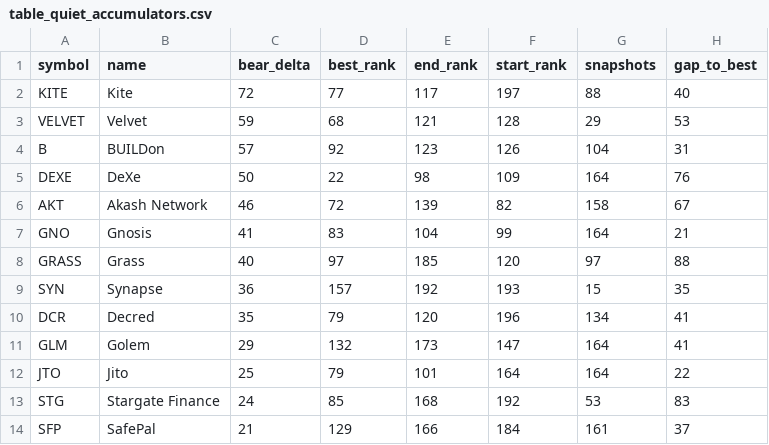
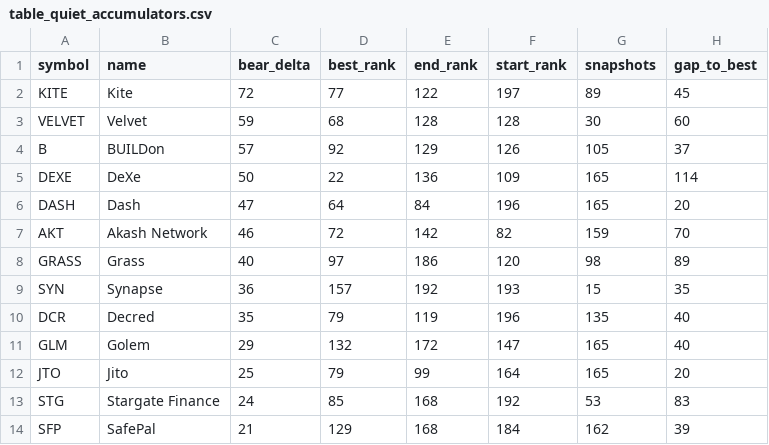
Before and after one commit to udipta-dev/rank-radar, a CSV file: data/out/table_quiet_accumulators.csv, drawn as a sheet; only a part is shown; the diff covers the shown part only.

```diff
--- a/data/out/table_quiet_accumulators.csv
+++ b/data/out/table_quiet_accumulators.csv
@@ -1,14 +1,14 @@
 symbol,name,bear_delta,best_rank,end_rank,start_rank,snapshots,gap_to_best
-KITE,Kite,72,77,117,197,88,40
-VELVET,Velvet,59,68,121,128,29,53
-B,BUILDon,57,92,123,126,104,31
-DEXE,DeXe,50,22,98,109,164,76
-AKT,Akash Network,46,72,139,82,158,67
-GNO,Gnosis,41,83,104,99,164,21
-GRASS,Grass,40,97,185,120,97,88
+KITE,Kite,72,77,122,197,89,45
+VELVET,Velvet,59,68,128,128,30,60
+B,BUILDon,57,92,129,126,105,37
+DEXE,DeXe,50,22,136,109,165,114
+DASH,Dash,47,64,84,196,165,20
+AKT,Akash Network,46,72,142,82,159,70
+GRASS,Grass,40,97,186,120,98,89
 SYN,Synapse,36,157,192,193,15,35
-DCR,Decred,35,79,120,196,134,41
-GLM,Golem,29,132,173,147,164,41
-JTO,Jito,25,79,101,164,164,22
+DCR,Decred,35,79,119,196,135,40
+GLM,Golem,29,132,172,147,165,40
+JTO,Jito,25,79,99,164,165,20
 STG,Stargate Finance,24,85,168,192,53,83
-SFP,SafePal,21,129,166,184,161,37
+SFP,SafePal,21,129,168,184,162,39
```
Also changed, not shown: 1 added row, 1 removed row and 45 edited cells elsewhere in this file, data/out/table_high_conviction_climbers.csv, data/out/table_low_float_decliners.csv, 15 other files.
